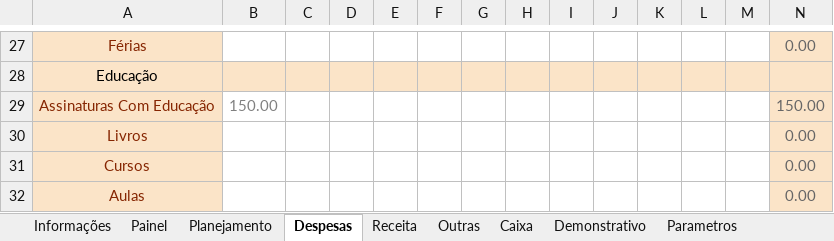
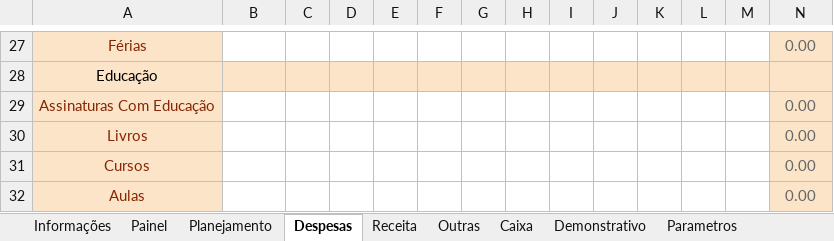
Before and after one commit to Cotrim-Finan/finanplan, an Excel workbook: finanplan-2025.xlsx, sheet Despesas, drawn as a sheet; only a part is shown, gaps mark what is left out; values as stored, in another font and other column widths than the file's, no borders; charts and pictures not drawn; the diff names each change by its address in the sheet, - before the commit and + after, or states it on an @@ line.

```diff
--- a/finanplan-2025.xlsx (sheet Despesas)
+++ b/finanplan-2025.xlsx (sheet Despesas)
-B29: 150.00
+B29: (empty)
-N29: 150.00
+N29: 0.00
```
Also changed, not shown: sheet Planejamento, sheet Caixa, sheet Demonstrativo, sheet Receita, sheet Painel, charts or pictures.
